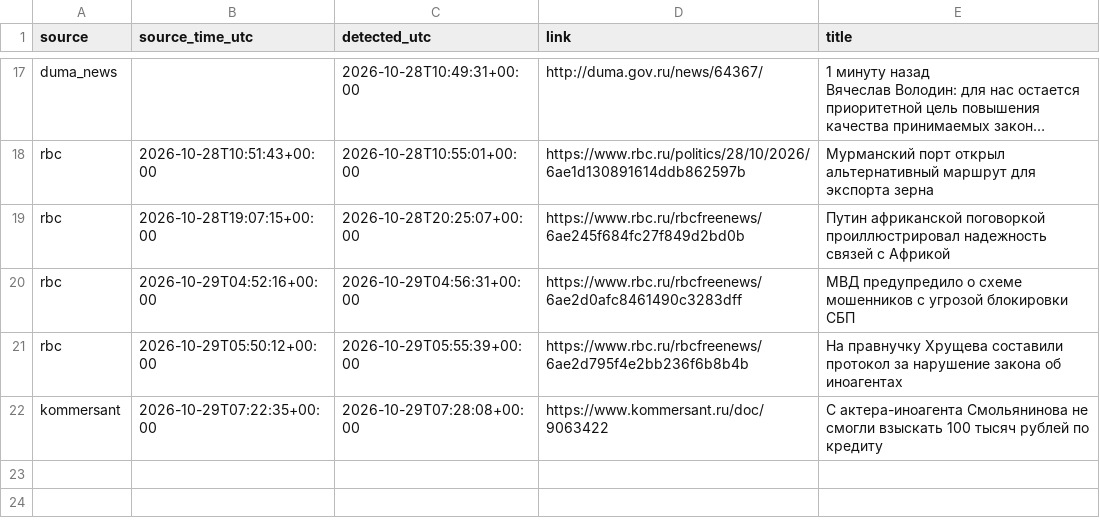
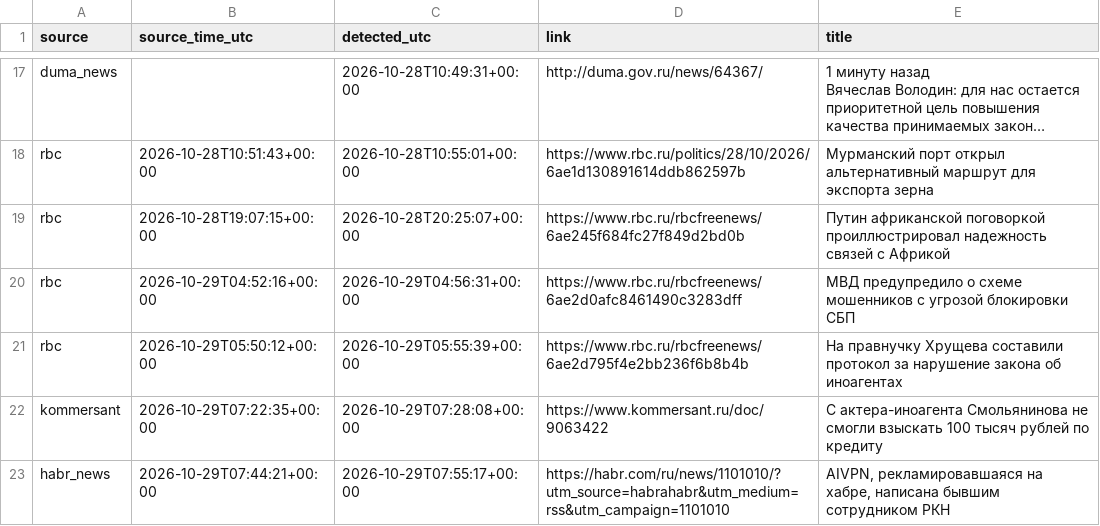
Before and after one commit to kvyvo/rknkid-radar, a CSV file: detections.csv, drawn as a sheet; only a part is shown, gaps mark what is left out; long unchanged cells end in …; the diff names each change by its address in the sheet, - before the commit and + after, or states it on an @@ line.

```diff
--- a/detections.csv
+++ b/detections.csv
+row 23: habr_news | 2026-10-29T07:44:21+00:00 | 2026-10-29T07:55:17+00:00 | https://habr.com/ru/news/1101010/?utm_source=habrahabr&utm_medium=rss&utm_campaign=1101010 | AIVPN, рекламировавшаяся на хабре, написана бывшим сотрудником РКН
```
Also changed, not shown: 1 other file.
